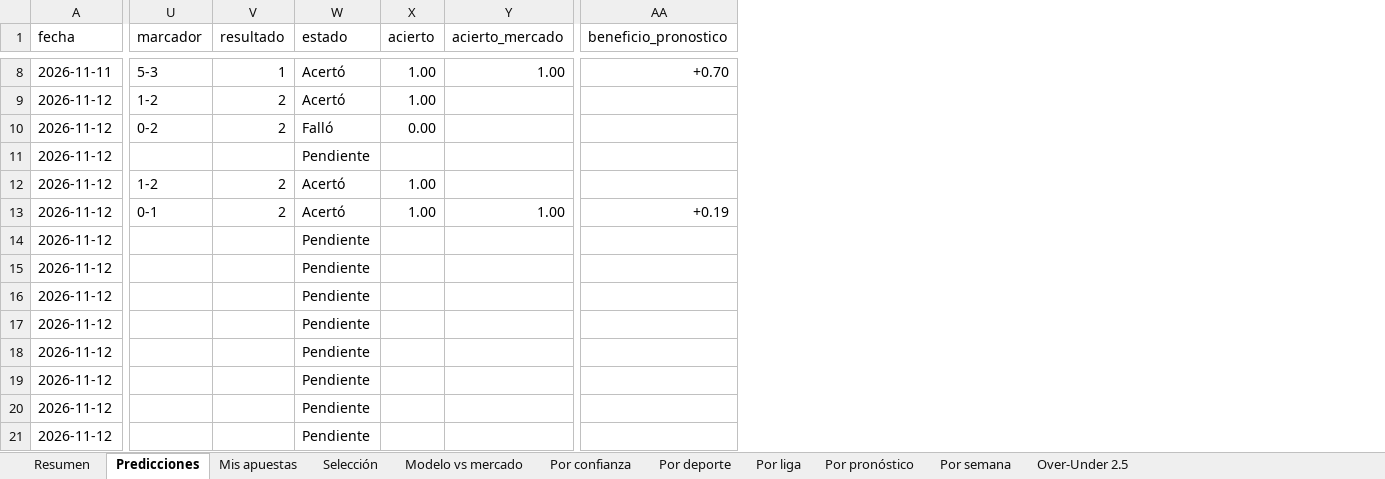
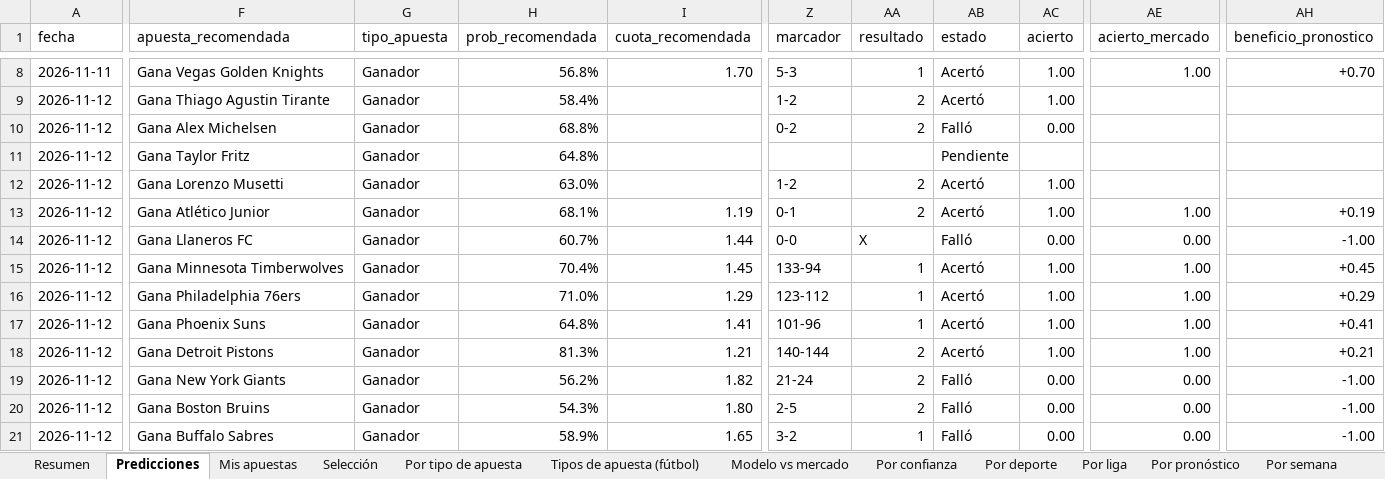
Before and after one commit to juanjosegl/futbol-predictor, an Excel workbook: reports/seguimiento.xlsx, sheet Predicciones, drawn as a sheet; only a part is shown, gaps mark what is left out; values as stored, in another font and other column widths than the file's, no cell formats; addresses are those after the commit; the diff covers the shown part only; the diff names each change by its address in the sheet, - before the commit and + after, or states it on an @@ line.

```diff
--- a/reports/seguimiento.xlsx (sheet Predicciones)
+++ b/reports/seguimiento.xlsx (sheet Predicciones)
+sheet tab: Por tipo de apuesta
+sheet tab: Tipos de apuesta (fútbol)
+column F (apuesta_recomendada), rows 8-21: Gana Vegas Golden Knights | Gana Thiago Agustin Tirante | Gana Alex Michelsen | Gana Taylor Fritz | Gana Lorenzo Musetti | Gana Atlético Junior | Gana Llaneros FC | Gana Minnesota Timberwolves | Gana Philadelphia 76ers | Gana Phoenix Suns | Gana Detroit Pistons | Gana New York Giants | Gana Boston Bruins | Gana Buffalo Sabres
+column G (tipo_apuesta), rows 8-21: all Ganador
+column H (prob_recomendada), rows 8-21: 56.8% | 58.4% | 68.8% | 64.8% | 63.0% | 68.1% | 60.7% | 70.4% | 71.0% | 64.8% | 81.3% | 56.2% | 54.3% | 58.9%
+column I (cuota_recomendada), rows 8-21: 1.70 |  |  |  |  | 1.19 | 1.44 | 1.45 | 1.29 | 1.41 | 1.21 | 1.82 | 1.80 | 1.65
-Z14 (marcador): (empty)
+Z14 (marcador): 0-0
-AA14 (resultado): (empty)
+AA14 (resultado): X
-AB14 (estado): Pendiente
+AB14 (estado): Falló
-AC14 (acierto): (empty)
+AC14 (acierto): 0.00
-AE14 (acierto_mercado): (empty)
+AE14 (acierto_mercado): 0.00
-AH14 (beneficio_pronostico): (empty)
+AH14 (beneficio_pronostico): -1.00
-Z15 (marcador): (empty)
+Z15 (marcador): 133-94
-AA15:AA17 (resultado): (empty)
+AA15:AA17 (resultado): 1
-AB15:AB18 (estado): Pendiente
+AB15:AB18 (estado): Acertó
-AC15:AC18 (acierto): (empty)
+AC15:AC18 (acierto): 1.00
-AE15:AE18 (acierto_mercado): (empty)
+AE15:AE18 (acierto_mercado): 1.00
-AH15 (beneficio_pronostico): (empty)
+AH15 (beneficio_pronostico): +0.45
-Z16 (marcador): (empty)
+Z16 (marcador): 123-112
-AH16 (beneficio_pronostico): (empty)
+AH16 (beneficio_pronostico): +0.29
-Z17 (marcador): (empty)
+Z17 (marcador): 101-96
-AH17 (beneficio_pronostico): (empty)
+AH17 (beneficio_pronostico): +0.41
-Z18 (marcador): (empty)
+Z18 (marcador): 140-144
-AA18:AA20 (resultado): (empty)
+AA18:AA20 (resultado): 2
-AH18 (beneficio_pronostico): (empty)
+AH18 (beneficio_pronostico): +0.21
-Z19 (marcador): (empty)
+Z19 (marcador): 21-24
-AB19:AB21 (estado): Pendiente
+AB19:AB21 (estado): Falló
-AC19:AC21 (acierto): (empty)
+AC19:AC21 (acierto): 0.00
-AE19:AE21 (acierto_mercado): (empty)
+AE19:AE21 (acierto_mercado): 0.00
-AH19:AH21 (beneficio_pronostico): (empty)
+AH19:AH21 (beneficio_pronostico): -1.00
-Z20 (marcador): (empty)
+Z20 (marcador): 2-5
-Z21 (marcador): (empty)
+Z21 (marcador): 3-2
-AA21 (resultado): (empty)
+AA21 (resultado): 1
```
Also changed, not shown: 33 added rows, 3 added columns and 143 edited cells elsewhere in this sheet, sheet Por liga, sheet Por deporte, sheet Por confianza, sheet Por semana, sheet Modelo vs mercado, sheet Selección, 2 more sheets, cell formats, reports/hoy.xlsx, 18 other files.
